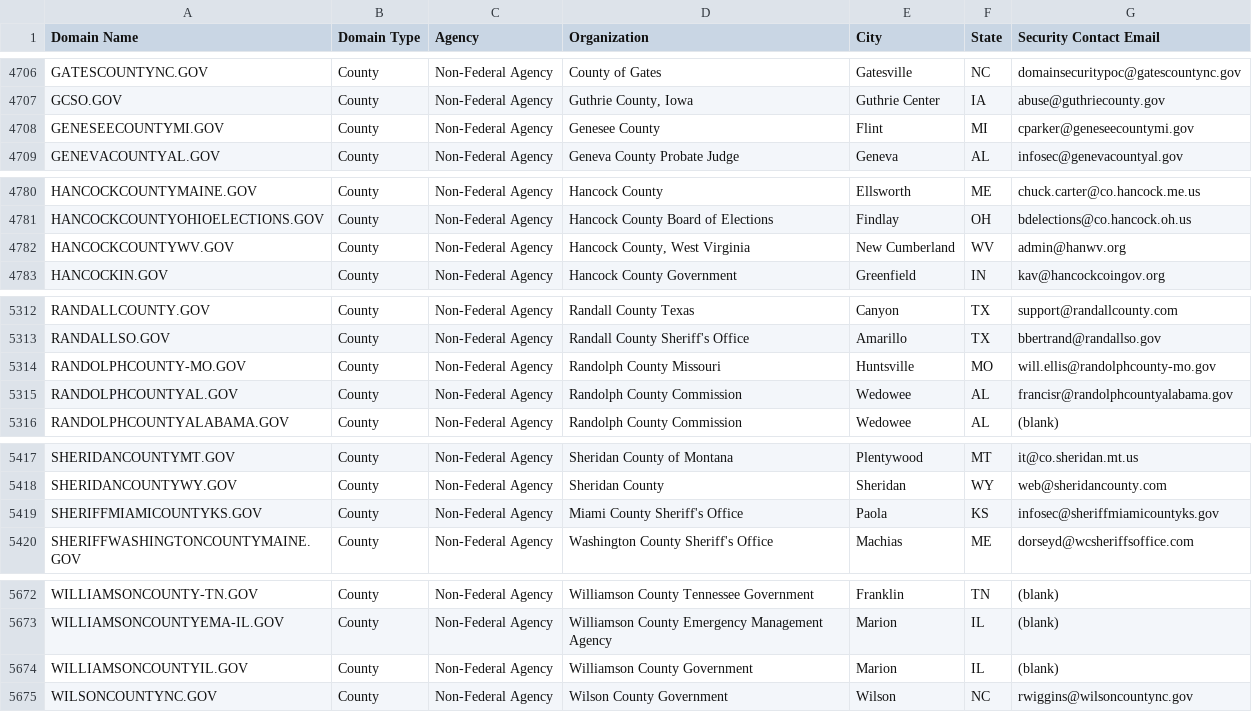
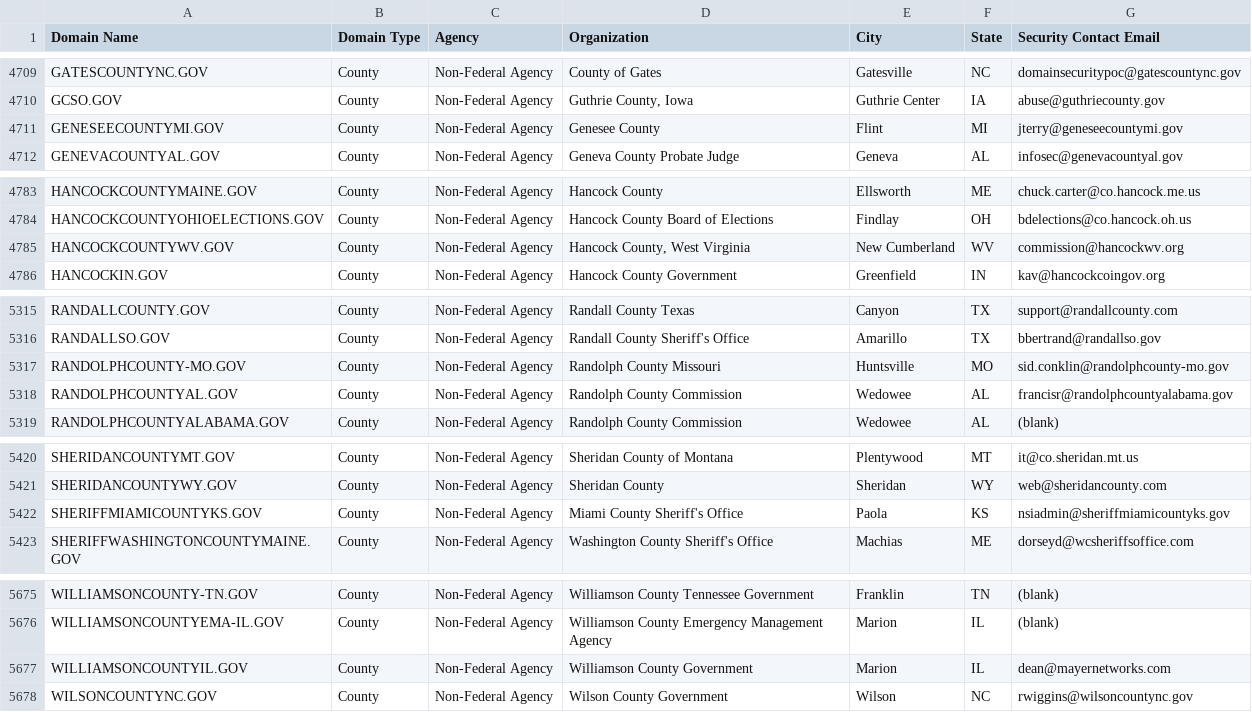
Before and after one commit to climber-girl/dotgov-data, a CSV file: current-full.csv, drawn as a sheet; only a part is shown, gaps mark what is left out; the diff covers the shown part only.

```diff
--- a/current-full.csv
+++ b/current-full.csv
@@ -4707,3 +4710,3 @@ GATESCOUNTYNC.GOV,County,Non-Federal Agency,County of Gates,Gatesville,NC,domain
 GCSO.GOV,County,Non-Federal Agency,"Guthrie County, Iowa",Guthrie Center,IA,abuse@guthriecounty.gov
-GENESEECOUNTYMI.GOV,County,Non-Federal Agency,Genesee County,Flint,MI,cparker@geneseecountymi.gov
+GENESEECOUNTYMI.GOV,County,Non-Federal Agency,Genesee County,Flint,MI,jterry@geneseecountymi.gov
 GENEVACOUNTYAL.GOV,County,Non-Federal Agency,Geneva County Probate Judge,Geneva,AL,infosec@genevacountyal.gov
@@ -4781,3 +4784,3 @@ HANCOCKCOUNTYMAINE.GOV,County,Non-Federal Agency,Hancock County,Ellsworth,ME,chu
 HANCOCKCOUNTYOHIOELECTIONS.GOV,County,Non-Federal Agency,Hancock County Board of Elections,Findlay,OH,bdelections@co.hancock.oh.us
-HANCOCKCOUNTYWV.GOV,County,Non-Federal Agency,"Hancock County, West Virginia",New Cumberland,WV,admin@hanwv.org
+HANCOCKCOUNTYWV.GOV,County,Non-Federal Agency,"Hancock County, West Virginia",New Cumberland,WV,commission@hancockwv.org
 HANCOCKIN.GOV,County,Non-Federal Agency,Hancock County Government,Greenfield,IN,kav@hancockcoingov.org
@@ -5313,3 +5316,3 @@ RANDALLCOUNTY.GOV,County,Non-Federal Agency,Randall County Texas,Canyon,TX,suppo
 RANDALLSO.GOV,County,Non-Federal Agency,Randall County Sheriff's Office,Amarillo,TX,bbertrand@randallso.gov
-RANDOLPHCOUNTY-MO.GOV,County,Non-Federal Agency,Randolph County Missouri,Huntsville,MO,will.ellis@randolphcounty-mo.gov
+RANDOLPHCOUNTY-MO.GOV,County,Non-Federal Agency,Randolph County Missouri,Huntsville,MO,sid.conklin@randolphcounty-mo.gov
 RANDOLPHCOUNTYAL.GOV,County,Non-Federal Agency,Randolph County Commission,Wedowee,AL,francisr@randolphcountyalabama.gov
@@ -5418,3 +5421,3 @@ SHERIDANCOUNTYMT.GOV,County,Non-Federal Agency,Sheridan County of Montana,Plenty
 SHERIDANCOUNTYWY.GOV,County,Non-Federal Agency,Sheridan County,Sheridan,WY,web@sheridancounty.com
-SHERIFFMIAMICOUNTYKS.GOV,County,Non-Federal Agency,Miami County Sheriff's Office,Paola,KS,infosec@sheriffmiamicountyks.gov
+SHERIFFMIAMICOUNTYKS.GOV,County,Non-Federal Agency,Miami County Sheriff's Office,Paola,KS,nsiadmin@sheriffmiamicountyks.gov
 SHERIFFWASHINGTONCOUNTYMAINE.GOV,County,Non-Federal Agency,Washington County Sheriff's Office,Machias,ME,dorseyd@wcsheriffsoffice.com
@@ -5673,3 +5676,3 @@ WILLIAMSONCOUNTY-TN.GOV,County,Non-Federal Agency,Williamson County Tennessee Go
 WILLIAMSONCOUNTYEMA-IL.GOV,County,Non-Federal Agency,Williamson County Emergency Management Agency,Marion,IL,(blank)
-WILLIAMSONCOUNTYIL.GOV,County,Non-Federal Agency,Williamson County Government,Marion,IL,(blank)
+WILLIAMSONCOUNTYIL.GOV,County,Non-Federal Agency,Williamson County Government,Marion,IL,dean@mayernetworks.com
 WILSONCOUNTYNC.GOV,County,Non-Federal Agency,Wilson County Government,Wilson,NC,rwiggins@wilsoncountync.gov
```
Also changed, not shown: 4 added rows and 1 edited cell elsewhere in this file.
